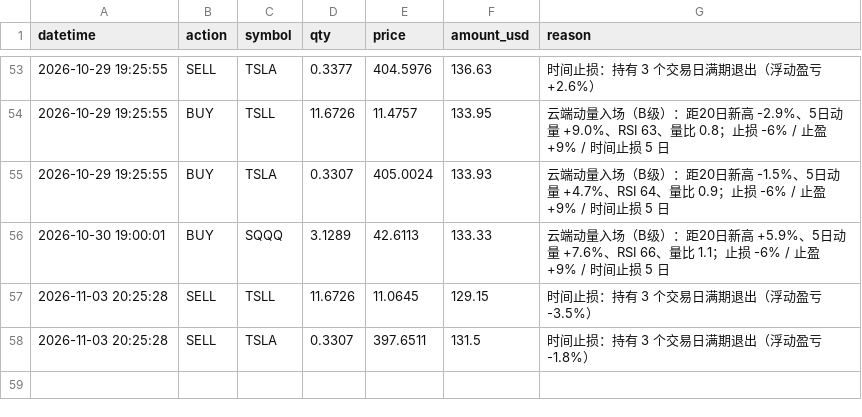
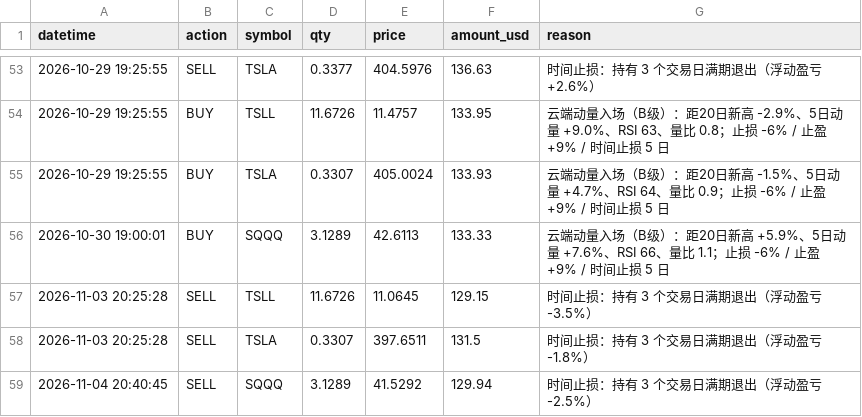
Before and after one commit to zivchu/us-paper-trader, a CSV file: trades.csv, drawn as a sheet; only a part is shown, gaps mark what is left out.

```diff
--- a/trades.csv
+++ b/trades.csv
@@ -58 +58,2 @@ datetime,action,symbol,qty,price,amount_usd,reason
 2026-11-03 20:25:28,SELL,TSLA,0.3307,397.6511,131.5,时间止损：持有 3 个交易日满期退出（浮动盈亏 -1.8%）
+2026-11-04 20:40:45,SELL,SQQQ,3.1289,41.5292,129.94,时间止损：持有 3 个交易日满期退出（浮动盈亏 -2.5%）
```
Also changed, not shown: 2 other files.
